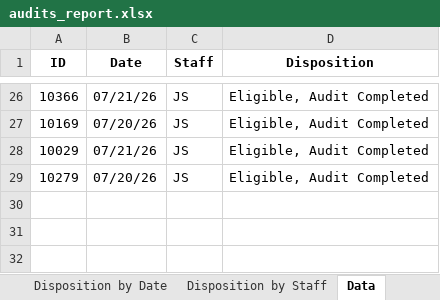
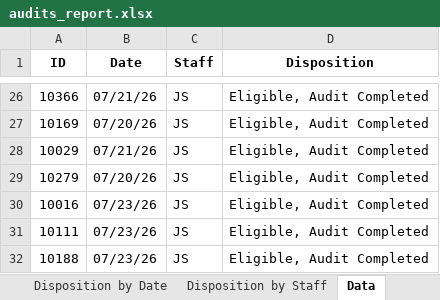
Before and after one commit to sshamblen/public, an Excel workbook: audits_report.xlsx, sheet Data, drawn as a sheet; only a part is shown, gaps mark what is left out; values as stored, in another font and other column widths than the file's, no borders; the diff names each change by its address in the sheet, - before the commit and + after, or states it on an @@ line.

```diff
--- a/audits_report.xlsx (sheet Data)
+++ b/audits_report.xlsx (sheet Data)
+row 30: 10016 | 07/23/26 | JS | Eligible, Audit Completed
+row 31: 10111 | 07/23/26 | JS | Eligible, Audit Completed
+row 32: 10188 | 07/23/26 | JS | Eligible, Audit Completed
```
Also changed, not shown: sheet Eligible Complete by Date, sheet Disposition by Date, sheet Disposition by Staff.
